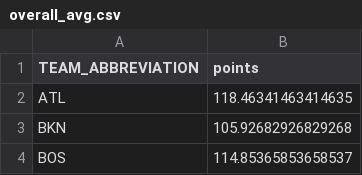
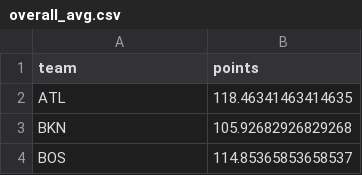
Before and after one commit to wjpericles/nba-data-visuals, a CSV file: src/02_points_per_win/csvs/overall_avg.csv, drawn as a sheet; only a part is shown.

Commit message:
Added commentary for Aggregating Data

```diff
--- a/src/02_points_per_win/csvs/overall_avg.csv
+++ b/src/02_points_per_win/csvs/overall_avg.csv
@@ -1,2 +1,2 @@
-TEAM_ABBREVIATION,points
+team,points
 ATL,118.46341463414635
```
Also changed, not shown: src/02_points_per_win/csvs/25_26_season_raw_data.csv, src/02_points_per_win/csvs/wins_avg.csv, 2 other files.
